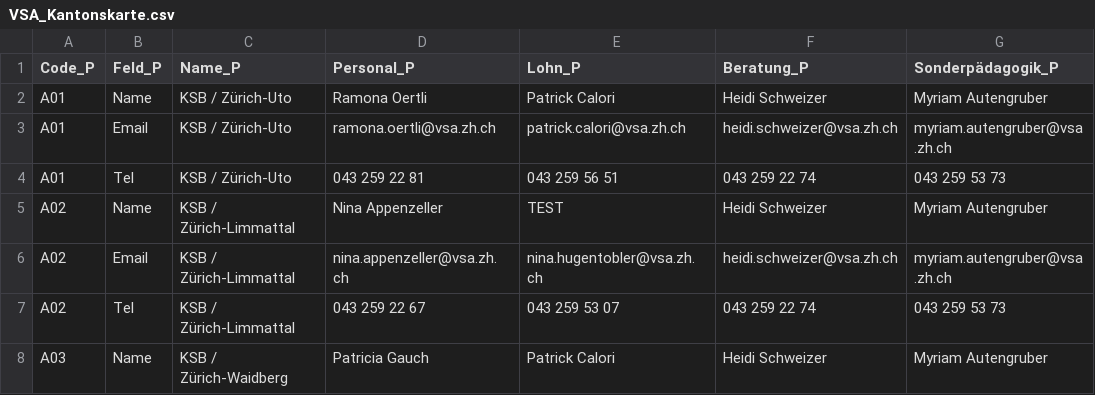
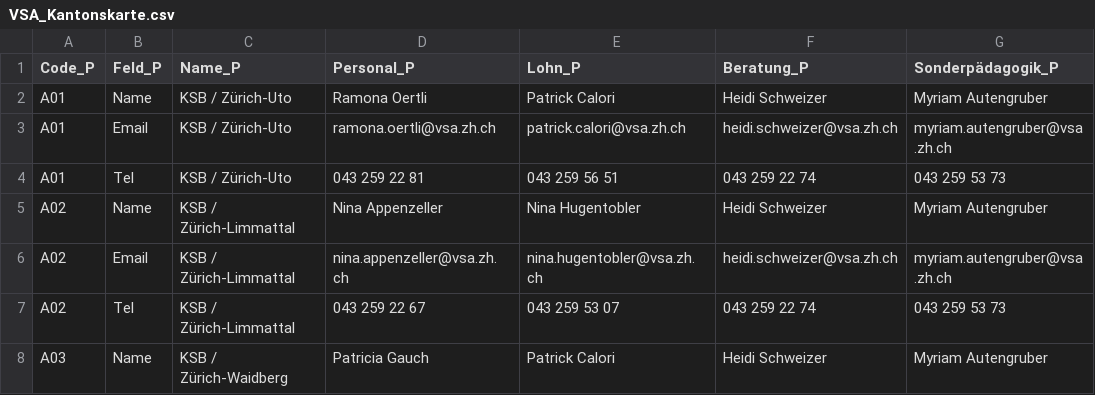
Before and after one commit to SandraMonroy/Visualisierung_VSAKarte, a CSV file: Data/VSA_Kantonskarte.csv, drawn as a sheet; only a part is shown; the diff names each change by its address in the sheet, - before the commit and + after, or states it on an @@ line.

Commit message:
Update VSA_Kantonskarte.csv

```diff
--- a/Data/VSA_Kantonskarte.csv
+++ b/Data/VSA_Kantonskarte.csv
-E5 (Lohn_P): TEST
+E5 (Lohn_P): Nina Hugentobler
```
